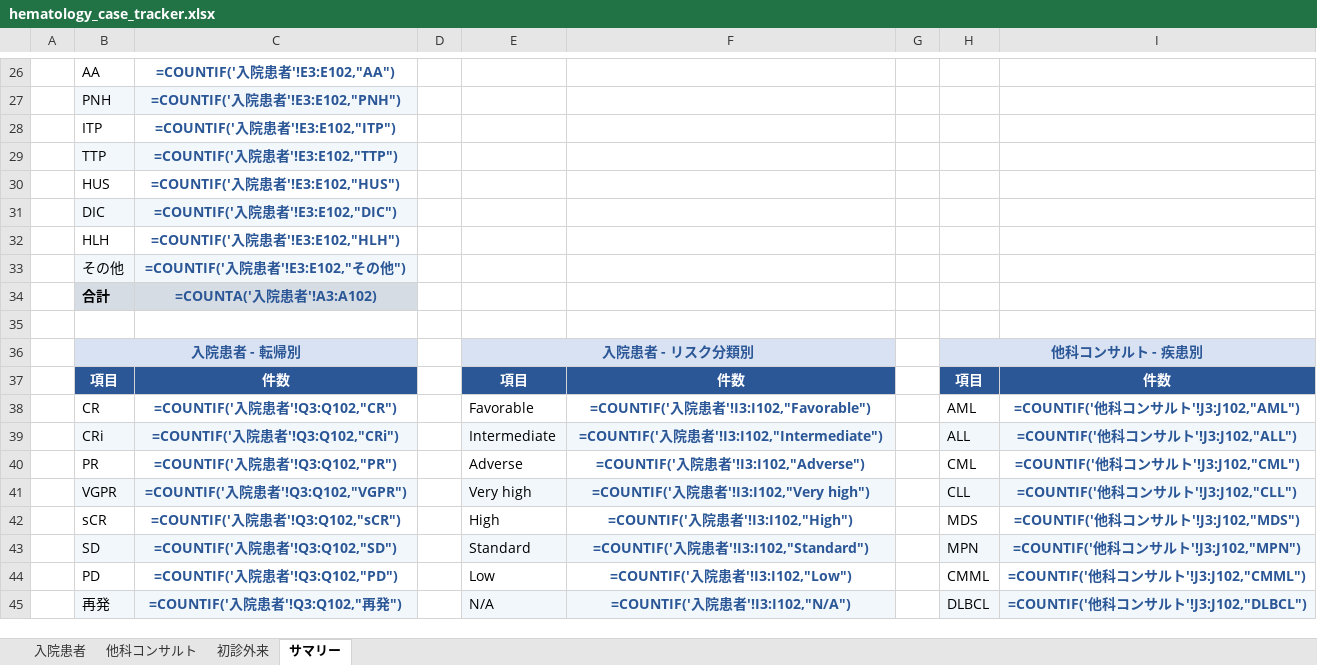
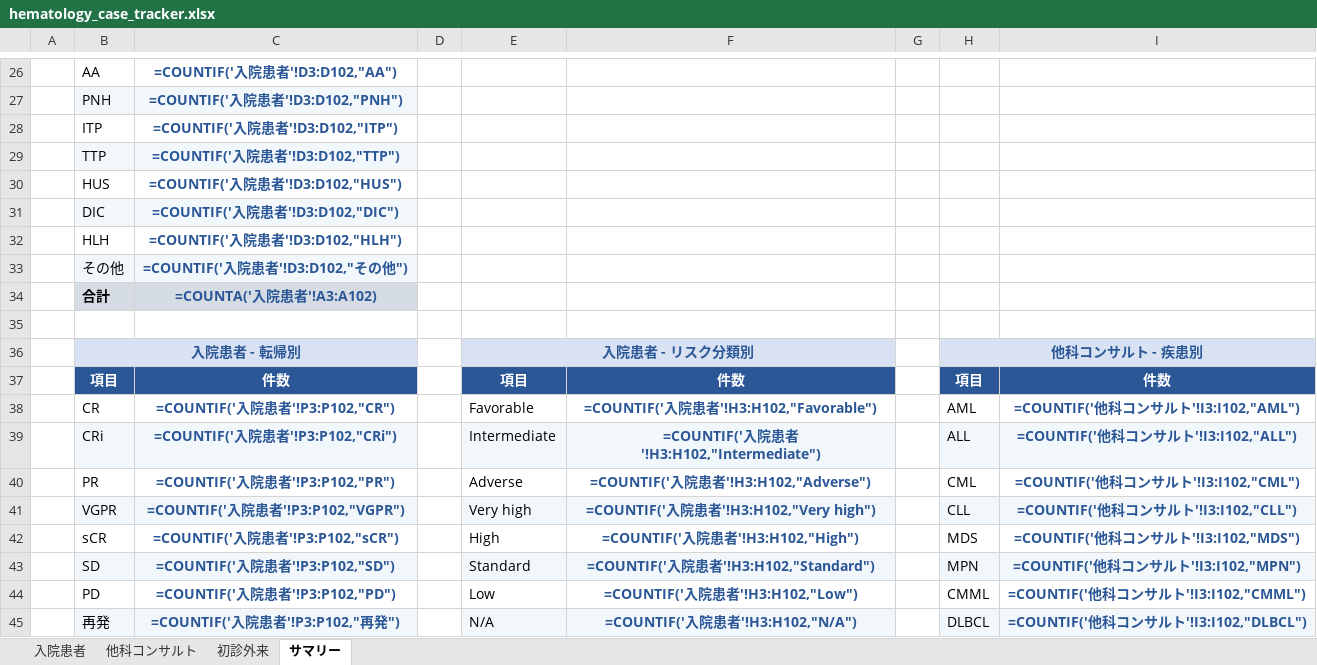
Before and after one commit to awkward37/hyponatremia-tool, an Excel workbook: hematology_case_tracker.xlsx, sheet サマリー, drawn as a sheet; only a part is shown, gaps mark what is left out; values as stored, in another font and other column widths than the file's, no borders; formulas without a stored value are shown as written; the diff covers the shown part only; the diff names each change by its address in the sheet, - before the commit and + after, or states it on an @@ line.

```diff
--- a/hematology_case_tracker.xlsx (sheet サマリー)
+++ b/hematology_case_tracker.xlsx (sheet サマリー)
-C26: =COUNTIF('入院患者'!E3:E102,"AA")
+C26: =COUNTIF('入院患者'!D3:D102,"AA")
-C27: =COUNTIF('入院患者'!E3:E102,"PNH")
+C27: =COUNTIF('入院患者'!D3:D102,"PNH")
-C28: =COUNTIF('入院患者'!E3:E102,"ITP")
+C28: =COUNTIF('入院患者'!D3:D102,"ITP")
-C29: =COUNTIF('入院患者'!E3:E102,"TTP")
+C29: =COUNTIF('入院患者'!D3:D102,"TTP")
-C30: =COUNTIF('入院患者'!E3:E102,"HUS")
+C30: =COUNTIF('入院患者'!D3:D102,"HUS")
-C31: =COUNTIF('入院患者'!E3:E102,"DIC")
+C31: =COUNTIF('入院患者'!D3:D102,"DIC")
-C32: =COUNTIF('入院患者'!E3:E102,"HLH")
+C32: =COUNTIF('入院患者'!D3:D102,"HLH")
-C33: =COUNTIF('入院患者'!E3:E102,"その他")
+C33: =COUNTIF('入院患者'!D3:D102,"その他")
-C38: =COUNTIF('入院患者'!Q3:Q102,"CR")
+C38: =COUNTIF('入院患者'!P3:P102,"CR")
-F38: =COUNTIF('入院患者'!I3:I102,"Favorable")
+F38: =COUNTIF('入院患者'!H3:H102,"Favorable")
-I38: =COUNTIF('他科コンサルト'!J3:J102,"AML")
+I38: =COUNTIF('他科コンサルト'!I3:I102,"AML")
-C39: =COUNTIF('入院患者'!Q3:Q102,"CRi")
+C39: =COUNTIF('入院患者'!P3:P102,"CRi")
-F39: =COUNTIF('入院患者'!I3:I102,"Intermediate")
+F39: =COUNTIF('入院患者'!H3:H102,"Intermediate")
-I39: =COUNTIF('他科コンサルト'!J3:J102,"ALL")
+I39: =COUNTIF('他科コンサルト'!I3:I102,"ALL")
-C40: =COUNTIF('入院患者'!Q3:Q102,"PR")
+C40: =COUNTIF('入院患者'!P3:P102,"PR")
-F40: =COUNTIF('入院患者'!I3:I102,"Adverse")
+F40: =COUNTIF('入院患者'!H3:H102,"Adverse")
-I40: =COUNTIF('他科コンサルト'!J3:J102,"CML")
+I40: =COUNTIF('他科コンサルト'!I3:I102,"CML")
-C41: =COUNTIF('入院患者'!Q3:Q102,"VGPR")
+C41: =COUNTIF('入院患者'!P3:P102,"VGPR")
-F41: =COUNTIF('入院患者'!I3:I102,"Very high")
+F41: =COUNTIF('入院患者'!H3:H102,"Very high")
-I41: =COUNTIF('他科コンサルト'!J3:J102,"CLL")
+I41: =COUNTIF('他科コンサルト'!I3:I102,"CLL")
-C42: =COUNTIF('入院患者'!Q3:Q102,"sCR")
+C42: =COUNTIF('入院患者'!P3:P102,"sCR")
-F42: =COUNTIF('入院患者'!I3:I102,"High")
+F42: =COUNTIF('入院患者'!H3:H102,"High")
-I42: =COUNTIF('他科コンサルト'!J3:J102,"MDS")
+I42: =COUNTIF('他科コンサルト'!I3:I102,"MDS")
-C43: =COUNTIF('入院患者'!Q3:Q102,"SD")
+C43: =COUNTIF('入院患者'!P3:P102,"SD")
-F43: =COUNTIF('入院患者'!I3:I102,"Standard")
+F43: =COUNTIF('入院患者'!H3:H102,"Standard")
-I43: =COUNTIF('他科コンサルト'!J3:J102,"MPN")
+I43: =COUNTIF('他科コンサルト'!I3:I102,"MPN")
-C44: =COUNTIF('入院患者'!Q3:Q102,"PD")
+C44: =COUNTIF('入院患者'!P3:P102,"PD")
-F44: =COUNTIF('入院患者'!I3:I102,"Low")
+F44: =COUNTIF('入院患者'!H3:H102,"Low")
-I44: =COUNTIF('他科コンサルト'!J3:J102,"CMML")
+I44: =COUNTIF('他科コンサルト'!I3:I102,"CMML")
-C45: =COUNTIF('入院患者'!Q3:Q102,"再発")
+C45: =COUNTIF('入院患者'!P3:P102,"再発")
-F45: =COUNTIF('入院患者'!I3:I102,"N/A")
+F45: =COUNTIF('入院患者'!H3:H102,"N/A")
-I45: =COUNTIF('他科コンサルト'!J3:J102,"DLBCL")
+I45: =COUNTIF('他科コンサルト'!I3:I102,"DLBCL")
```
Also changed, not shown: 96 edited cells elsewhere in this sheet, sheet 入院患者, sheet 他科コンサルト, sheet 初診外来.
